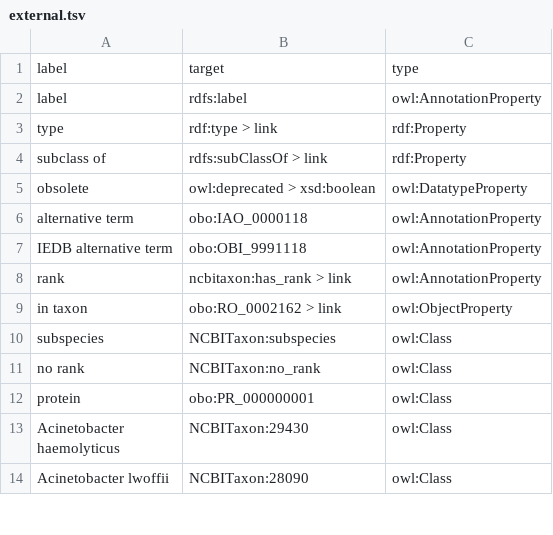
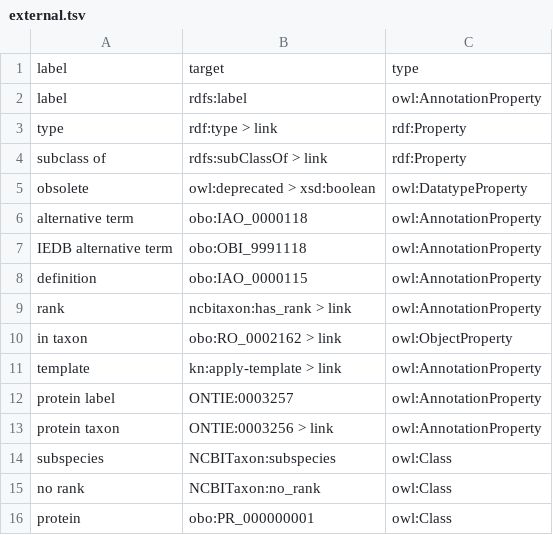
Before and after one commit to IEDB/ONTIE, a TSV file: ontology/external.tsv, drawn as a sheet; only a part is shown; the shorter side is filled out with more unchanged rows; the diff names each change by its address in the sheet, - before the commit and + after, or states it on an @@ line.

Commit message:
Use KnoDE templates for proteins

```diff
--- a/ontology/external.tsv
+++ b/ontology/external.tsv
+row 8: definition | obo:IAO_0000115 | owl:AnnotationProperty
+row 11: template | kn:apply-template > link | owl:AnnotationProperty
+row 12: protein label | ONTIE:0003257 | owl:AnnotationProperty
+row 13: protein taxon | ONTIE:0003256 > link | owl:AnnotationProperty
```
Also changed, not shown: ontology/index.tsv, 3 other files.
